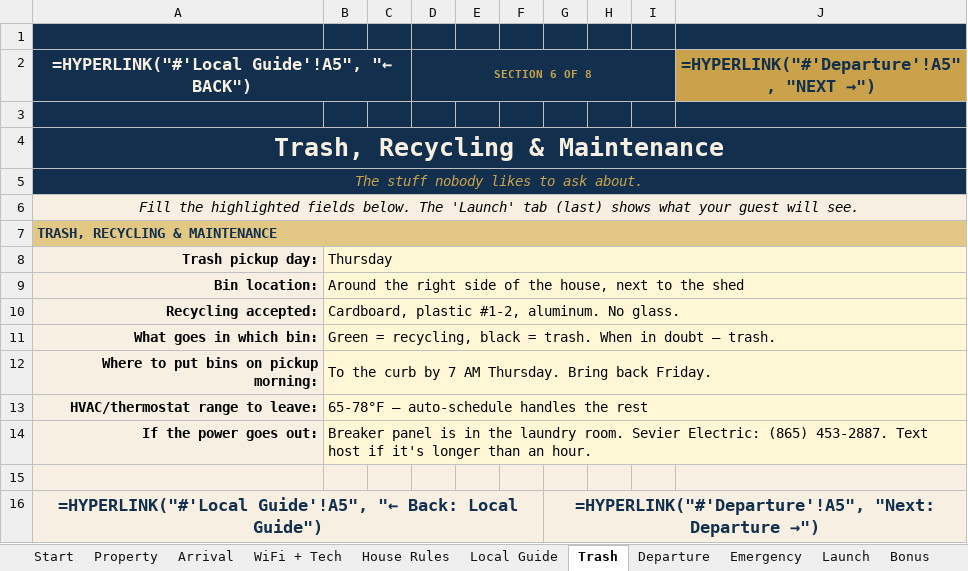
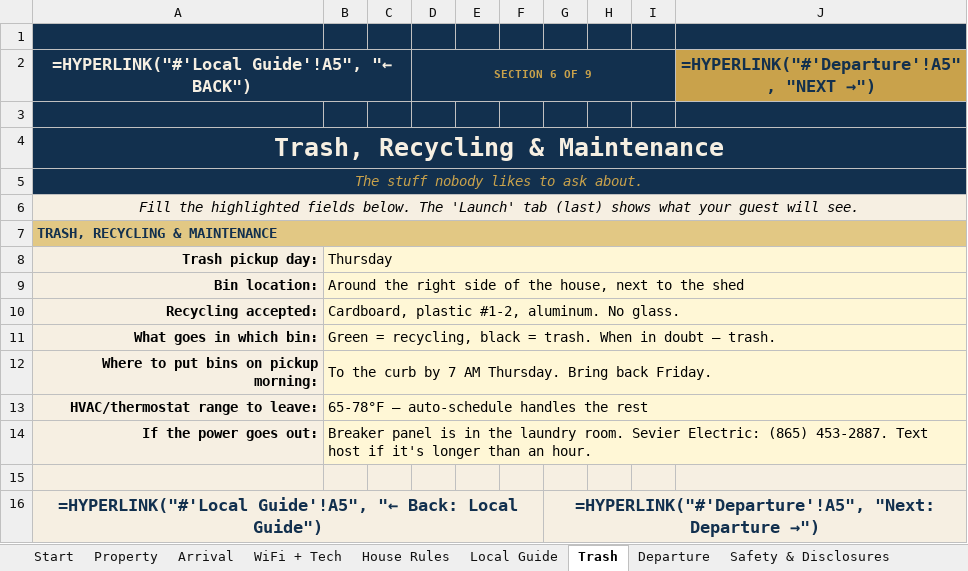
Before and after one commit to Kebron911/excell-templates, an Excel workbook: templates/_masters/GST-001-welcome-book-DEMO.xlsx, sheet Trash, drawn as a sheet; values as stored, in another font and other column widths than the file's, no borders; formulas without a stored value are shown as written; the diff names each change by its address in the sheet, - before the commit and + after, or states it on an @@ line.

```diff
--- a/templates/_masters/GST-001-welcome-book-DEMO.xlsx (sheet Trash)
+++ b/templates/_masters/GST-001-welcome-book-DEMO.xlsx (sheet Trash)
+sheet tab: Safety & Disclosures
-D2: SECTION 6 OF 8
+D2: SECTION 6 OF 9
```
Also changed, not shown: sheet Start, sheet Launch, sheet Departure, sheet Emergency, sheet WiFi + Tech, sheet House Rules, 3 more sheets, templates/_masters/GST-001-welcome-book-BLANK.xlsx, 9 other files.
